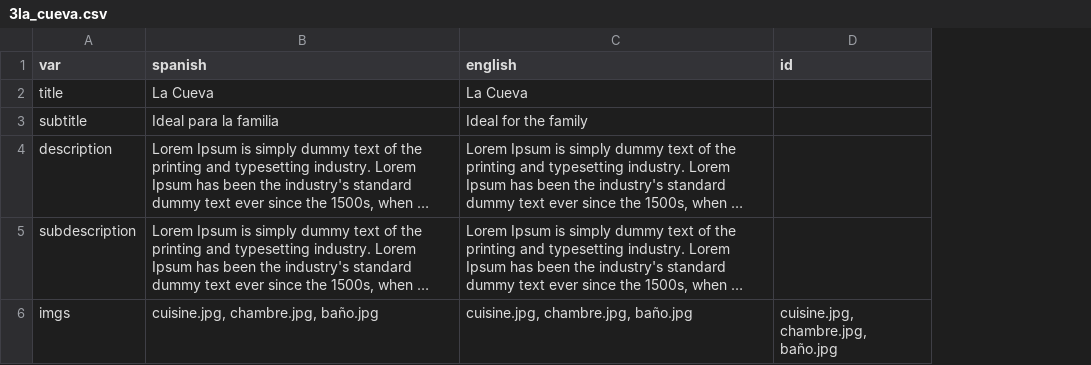
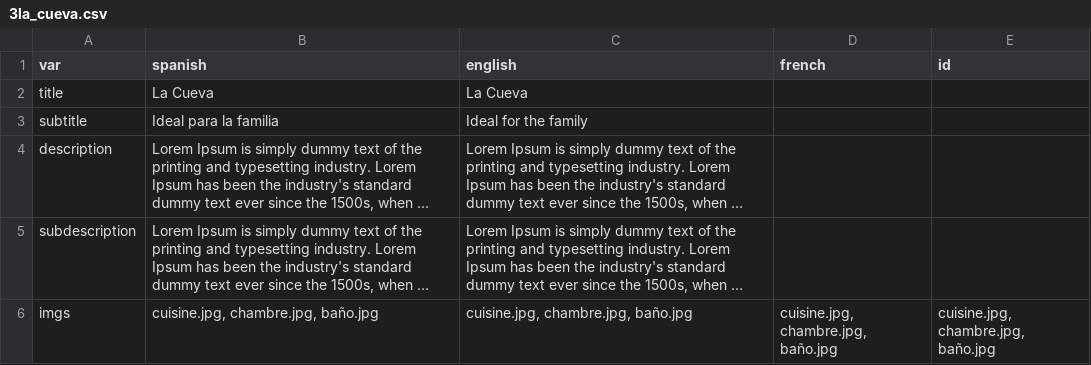
Before and after one commit to gaziellosl/lacasaazullanzarote, a CSV file: generator/sections/3la_cueva.csv, drawn as a sheet; long unchanged cells end in …; the diff names each change by its address in the sheet, - before the commit and + after, or states it on an @@ line.

```diff
--- a/generator/sections/3la_cueva.csv
+++ b/generator/sections/3la_cueva.csv
+column D (french), row 6: cuisine.jpg, chambre.jpg, baño.jpg
```
Also changed, not shown: generator/definitions.csv, generator/sections/1casa_azul.csv, 9 other files.
